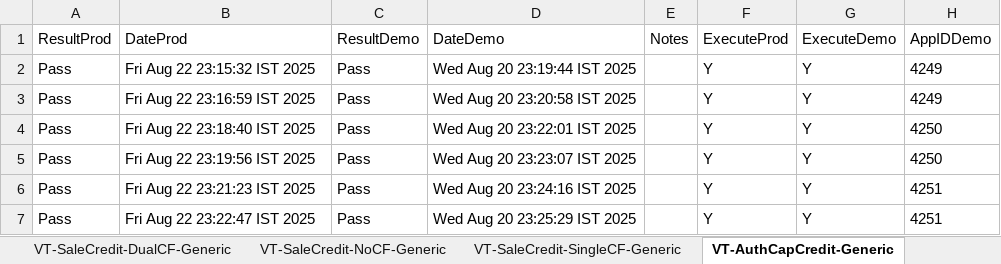
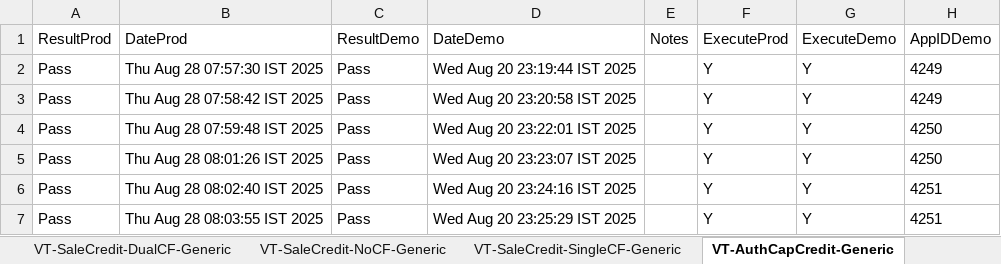
Before and after one commit to dcusend/VPS-Katalon, an Excel workbook: KatalonData/Bootstrap/VT-Data-Prod.xlsx, sheet VT-AuthCapCredit-Generic, drawn as a sheet; only a part is shown; values as stored, in another font and other column widths than the file's, no borders; the diff names each change by its address in the sheet, - before the commit and + after, or states it on an @@ line.

Commit message:
Ran Prod Verification Script

```diff
--- a/KatalonData/Bootstrap/VT-Data-Prod.xlsx (sheet VT-AuthCapCredit-Generic)
+++ b/KatalonData/Bootstrap/VT-Data-Prod.xlsx (sheet VT-AuthCapCredit-Generic)
-B2 (DateProd): Fri Aug 22 23:15:32 IST 2025
+B2 (DateProd): Thu Aug 28 07:57:30 IST 2025
-B3 (DateProd): Fri Aug 22 23:16:59 IST 2025
+B3 (DateProd): Thu Aug 28 07:58:42 IST 2025
-B4 (DateProd): Fri Aug 22 23:18:40 IST 2025
+B4 (DateProd): Thu Aug 28 07:59:48 IST 2025
-B5 (DateProd): Fri Aug 22 23:19:56 IST 2025
+B5 (DateProd): Thu Aug 28 08:01:26 IST 2025
-B6 (DateProd): Fri Aug 22 23:21:23 IST 2025
+B6 (DateProd): Thu Aug 28 08:02:40 IST 2025
-B7 (DateProd): Fri Aug 22 23:22:47 IST 2025
+B7 (DateProd): Thu Aug 28 08:03:55 IST 2025
```
Also changed, not shown: sheet VT-ManualAuthCapture-Generic, sheet VT-AuthCapVoid-Generic, sheet VT-SaleCredit-DualCF-Generic, sheet VT-SaleVoid-SingleCF-Generic, sheet VT-SaleVoid-NoCF-Generic, sheet VT-SaleCredit-SingleCF-Generic, 1 more sheet, KatalonData/Bootstrap/UM-Data-Prod.xlsx, KatalonData/Bootstrap/VSP-Data-Prod.xlsx, 5 other files.
